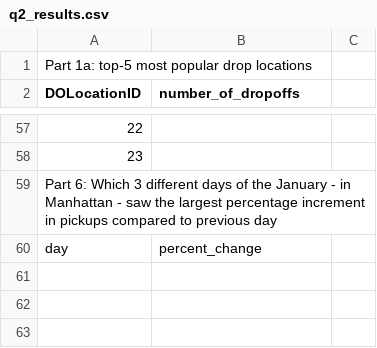
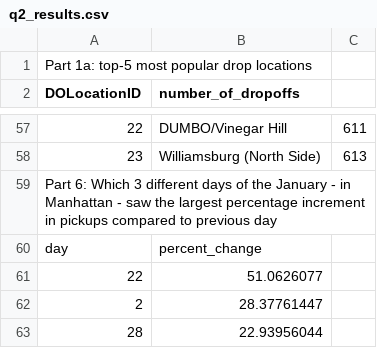
Before and after one commit to WalkerHolman/School, a CSV file: Homework3/Q2/q2_results.csv, drawn as a sheet; only a part is shown, gaps mark what is left out; the diff covers the shown part only; the diff names each change by its address in the sheet, - before the commit and + after, or states it on an @@ line.

```diff
--- a/Homework3/Q2/q2_results.csv
+++ b/Homework3/Q2/q2_results.csv
-B57 (number_of_dropoffs): (empty)
+B57 (number_of_dropoffs): DUMBO/Vinegar Hill
-C57: (empty)
+C57: 611
-B58 (number_of_dropoffs): (empty)
+B58 (number_of_dropoffs): Williamsburg (North Side)
-C58: (empty)
+C58: 613
+row 61: 22 | 51.0626077
+row 62: 2 | 28.37761447
+row 63: 28 | 22.93956044
```
Also changed, not shown: 88 edited cells elsewhere in this file, 1 other file.
